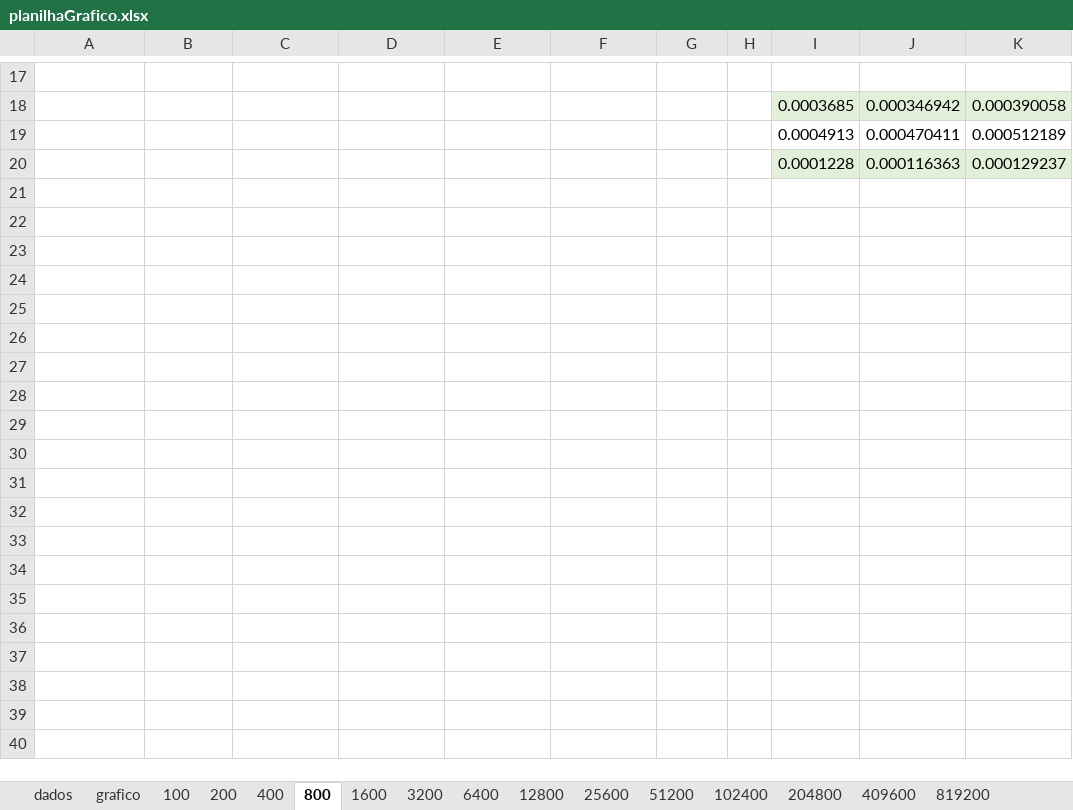
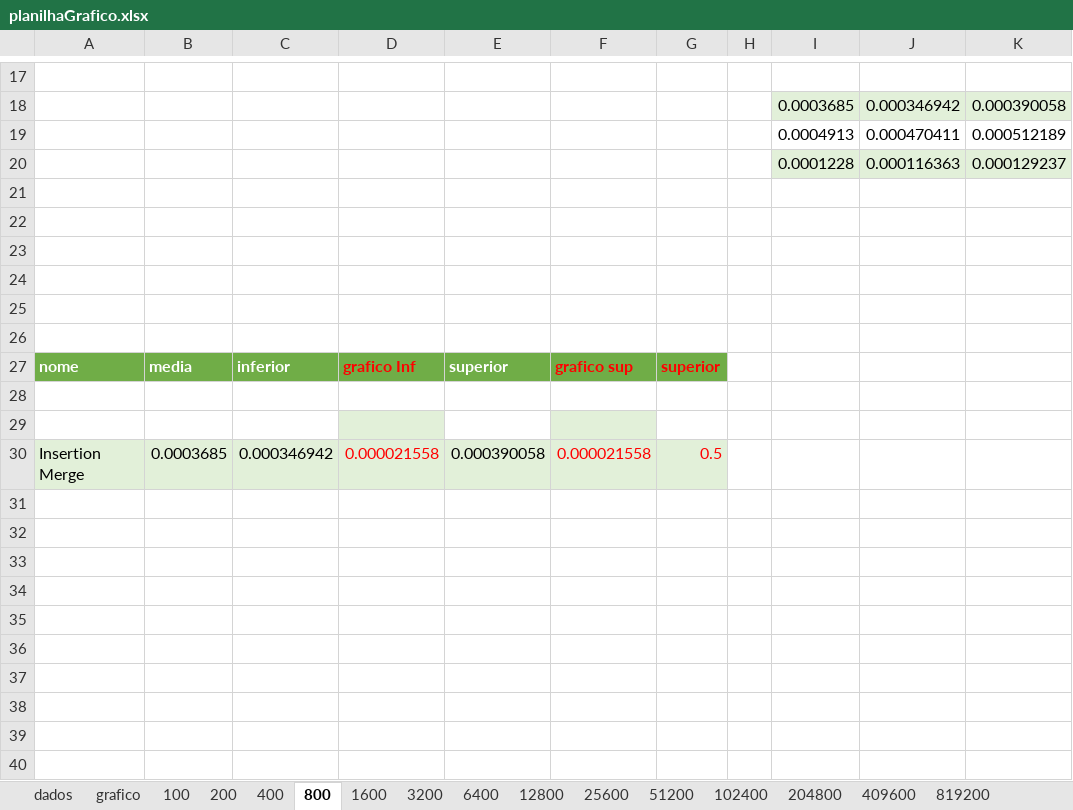
Before and after one commit to mateus2k2/Sort-Algo-Time-Complexity, an Excel workbook: output/planilhaGrafico.xlsx, sheet 800, drawn as a sheet; only a part is shown, gaps mark what is left out; values as stored, in another font and other column widths than the file's, no borders; charts and pictures not drawn; the diff covers the shown part only; the diff names each change by its address in the sheet, - before the commit and + after, or states it on an @@ line.

Commit message:
graficos

```diff
--- a/output/planilhaGrafico.xlsx (sheet 800)
+++ b/output/planilhaGrafico.xlsx (sheet 800)
+row 21: (empty)
+row 22: (empty)
+row 23: (empty)
+row 24: (empty)
+row 25: (empty)
+row 26: (empty)
+row 27: nome | media | inferior | grafico Inf | superior | grafico sup | superior
+row 28: (empty)
+row 29: (empty)
+row 30: Insertion Merge | 0.0003685 | 0.000346942 | 0.000021558 | 0.000390058 | 0.000021558 | 0.5
+row 31: (empty)
+row 32: (empty)
+row 33: (empty)
+row 34: (empty)
+row 35: (empty)
+row 36: (empty)
+row 37: (empty)
+row 38: (empty)
+row 39: (empty)
+row 40: (empty)
```
Also changed, not shown: 34 added rows elsewhere in this sheet, sheet 100, sheet 25600, sheet 51200, sheet 3200, sheet 1638400, sheet 102400, 8 more sheets, charts or pictures, 51 other files.
